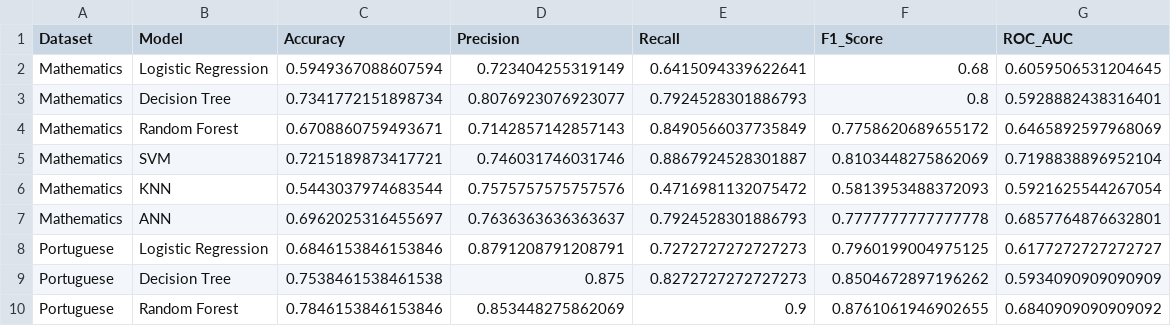
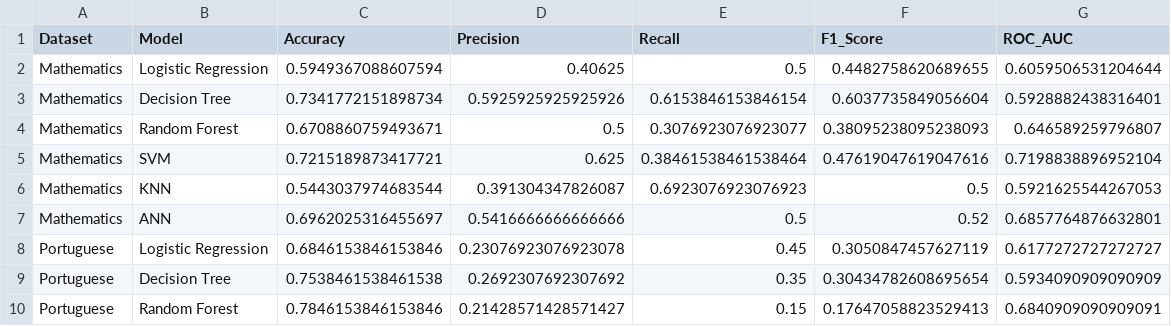
Before and after one commit to crypticlumen/Student-Performance-Prediction, a CSV file: results/tables/final_model_evaluation.csv, drawn as a sheet; only a part is shown; the diff covers the shown part only.

Commit message:
Update At-Risk model evaluation results

```diff
--- a/results/tables/final_model_evaluation.csv
+++ b/results/tables/final_model_evaluation.csv
@@ -1,10 +1,10 @@
 Dataset,Model,Accuracy,Precision,Recall,F1_Score,ROC_AUC
-Mathematics,Logistic Regression,0.5949367088607594,0.723404255319149,0.6415094339622641,0.68,0.6059506531204645
-Mathematics,Decision Tree,0.7341772151898734,0.8076923076923077,0.7924528301886793,0.8,0.5928882438316401
-Mathematics,Random Forest,0.6708860759493671,0.7142857142857143,0.8490566037735849,0.7758620689655172,0.6465892597968069
-Mathematics,SVM,0.7215189873417721,0.746031746031746,0.8867924528301887,0.8103448275862069,0.7198838896952104
-Mathematics,KNN,0.5443037974683544,0.7575757575757576,0.4716981132075472,0.5813953488372093,0.5921625544267054
-Mathematics,ANN,0.6962025316455697,0.7636363636363637,0.7924528301886793,0.7777777777777778,0.6857764876632801
-Portuguese,Logistic Regression,0.6846153846153846,0.8791208791208791,0.7272727272727273,0.7960199004975125,0.6177272727272727
-Portuguese,Decision Tree,0.7538461538461538,0.875,0.8272727272727273,0.8504672897196262,0.5934090909090909
-Portuguese,Random Forest,0.7846153846153846,0.853448275862069,0.9,0.8761061946902655,0.6840909090909092
+Mathematics,Logistic Regression,0.5949367088607594,0.40625,0.5,0.4482758620689655,0.6059506531204644
+Mathematics,Decision Tree,0.7341772151898734,0.5925925925925926,0.6153846153846154,0.6037735849056604,0.5928882438316401
+Mathematics,Random Forest,0.6708860759493671,0.5,0.3076923076923077,0.38095238095238093,0.646589259796807
+Mathematics,SVM,0.7215189873417721,0.625,0.38461538461538464,0.47619047619047616,0.7198838896952104
+Mathematics,KNN,0.5443037974683544,0.391304347826087,0.6923076923076923,0.5,0.5921625544267053
+Mathematics,ANN,0.6962025316455697,0.5416666666666666,0.5,0.52,0.6857764876632801
+Portuguese,Logistic Regression,0.6846153846153846,0.23076923076923078,0.45,0.3050847457627119,0.6177272727272727
+Portuguese,Decision Tree,0.7538461538461538,0.2692307692307692,0.35,0.30434782608695654,0.5934090909090909
+Portuguese,Random Forest,0.7846153846153846,0.21428571428571427,0.15,0.17647058823529413,0.6840909090909091
```
Also changed, not shown: 10 edited cells elsewhere in this file, 2 other files.
